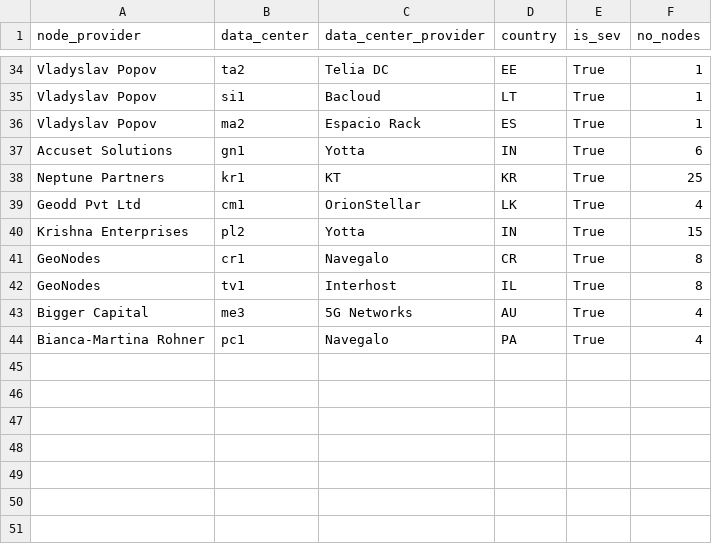
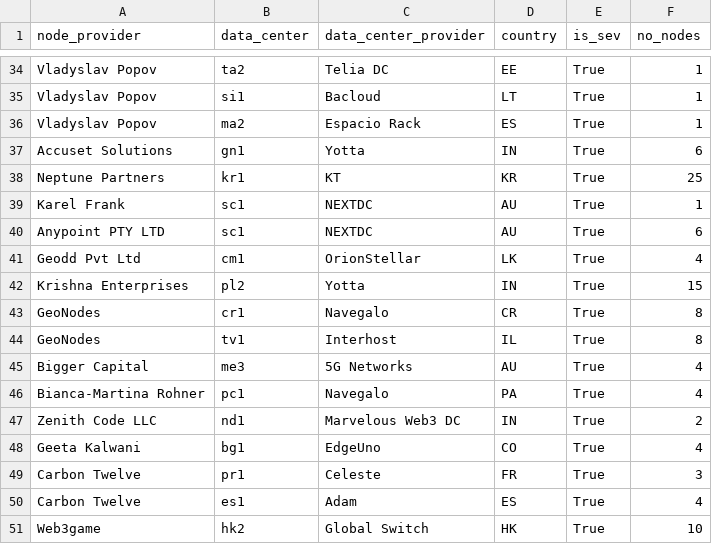
Before and after one commit to dfinity/decentralization, a CSV file: data/node_pipeline.csv, drawn as a sheet; only a part is shown, gaps mark what is left out; the diff names each change by its address in the sheet, - before the commit and + after, or states it on an @@ line.

Commit message:
update node_pipeline and current_nodes csv files as per Dec 18 (#19)
Co-authored-by: SJFISCHER <sjfischer@Sven-Jacobus-Fischers-MacBook-Pro.local>

```diff
--- a/data/node_pipeline.csv
+++ b/data/node_pipeline.csv
+row 39: Karel Frank | sc1 | NEXTDC | AU | True | 1
+row 40: Anypoint PTY LTD | sc1 | NEXTDC | AU | True | 6
+row 47: Zenith Code LLC | nd1 | Marvelous Web3 DC | IN | True | 2
+row 48: Geeta Kalwani | bg1 | EdgeUno | CO | True | 4
+row 49: Carbon Twelve | pr1 | Celeste | FR | True | 3
+row 50: Carbon Twelve | es1 | Adam | ES | True | 4
+row 51: Web3game | hk2 | Global Switch | HK | True | 10
```
Also changed, not shown: 1 other file.
